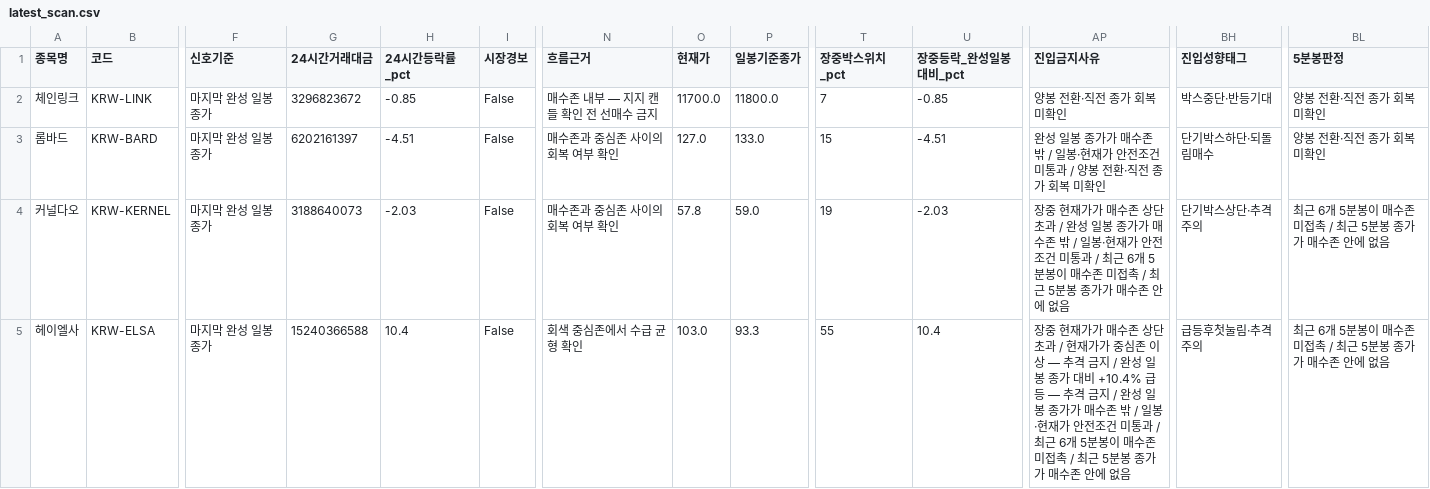
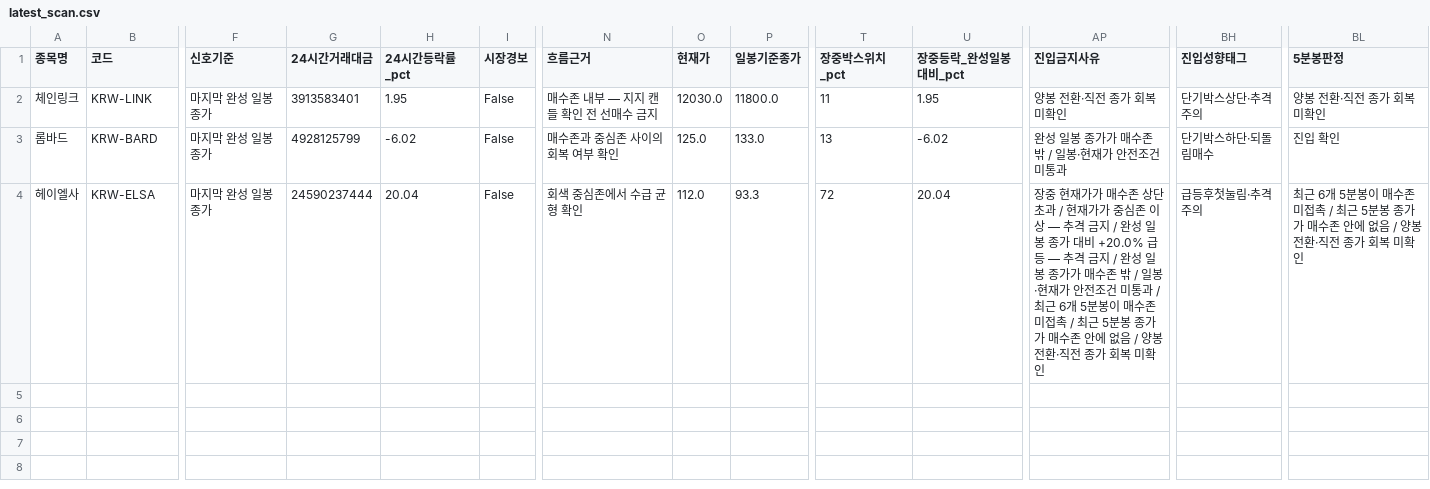
Before and after one commit to anna0205ms-stack/today-coin-explorer, a CSV file: outputs/latest_scan.csv, drawn as a sheet; only a part is shown, gaps mark what is left out; removed rows and columns are numbered as before the commit, all else as after; rows hold the shown columns only; the diff names each change by its address in the sheet, - before the commit and + after, or states it on an @@ line.

Commit message:
scan: 2026-11-23 01:01 KST

```diff
--- a/outputs/latest_scan.csv
+++ b/outputs/latest_scan.csv
-G2 (24시간거래대금): 3296823672
+G2 (24시간거래대금): 3913583401
-H2 (24시간등락률_pct): -0.85
+H2 (24시간등락률_pct): 1.95
-O2 (현재가): 11700.0
+O2 (현재가): 12030.0
-T2 (장중박스위치_pct): 7
+T2 (장중박스위치_pct): 11
-U2 (장중등락_완성일봉대비_pct): -0.85
+U2 (장중등락_완성일봉대비_pct): 1.95
-BH2 (진입성향태그): 박스중단·반등기대
+BH2 (진입성향태그): 단기박스상단·추격주의
-G3 (24시간거래대금): 6202161397
+G3 (24시간거래대금): 4928125799
-H3 (24시간등락률_pct): -4.51
+H3 (24시간등락률_pct): -6.02
-O3 (현재가): 127.0
+O3 (현재가): 125.0
-T3 (장중박스위치_pct): 15
+T3 (장중박스위치_pct): 13
-U3 (장중등락_완성일봉대비_pct): -4.51
+U3 (장중등락_완성일봉대비_pct): -6.02
-AP3 (진입금지사유): 완성 일봉 종가가 매수존 밖 / 일봉·현재가 안전조건 미통과 / 양봉 전환·직전 종가 회복 미확인
+AP3 (진입금지사유): 완성 일봉 종가가 매수존 밖 / 일봉·현재가 안전조건 미통과
-BL3 (5분봉판정): 양봉 전환·직전 종가 회복 미확인
+BL3 (5분봉판정): 진입 확인
-row 4: 커널다오 | KRW-KERNEL | 마지막 완성 일봉 종가 | 3188640073 | -2.03 | False | 매수존과 중심존 사이의 회복 여부 확인 | 57.8 | 59.0 | 19 | -2.03 | 장중 현재가가 매수존 상단 초과 / 완성 일봉 종가가 매수존 밖 / 일봉·현재가 안전조건 미통과 / 최근 6개 5분봉이 매수존 미접촉 / 최근 5분봉 종가가 매수존 안에 없음 | 단기박스상단·추격주의 | 최근 6개 5분봉이 매수존 미접촉 / 최근 5분봉 종가가 매수존 안에 없음
-G4 (24시간거래대금): 15240366588
+G4 (24시간거래대금): 24590237444
-H4 (24시간등락률_pct): 10.4
+H4 (24시간등락률_pct): 20.04
-O4 (현재가): 103.0
+O4 (현재가): 112.0
-T4 (장중박스위치_pct): 55
+T4 (장중박스위치_pct): 72
-U4 (장중등락_완성일봉대비_pct): 10.4
+U4 (장중등락_완성일봉대비_pct): 20.04
-AP4 (진입금지사유): …대비 +10.4% 급등 — 추격 금지 / 완성 일봉 종가가 매수존 밖 / 일봉·현재가 안전조건 미통과 / 최근 6개 5분봉이 매수존 미접촉 / 최근 5분봉 종가가 매수존 안에 없음
+AP4 (진입금지사유): …대비 +20.0% 급등 — 추격 금지 / 완성 일봉 종가가 매수존 밖 / 일봉·현재가 안전조건 미통과 / 최근 6개 5분봉이 매수존 미접촉 / 최근 5분봉 종가가 매수존 안에 없음 / 양봉 전환·직전 종가 회복 미확인
-BL4 (5분봉판정): …에 없음
+BL4 (5분봉판정): …에 없음 / 양봉 전환·직전 종가 회복 미확인
```
Also changed, not shown: outputs/pre_breakout_reclaim.csv, outputs/technical_rebound.csv, 53 other files.
